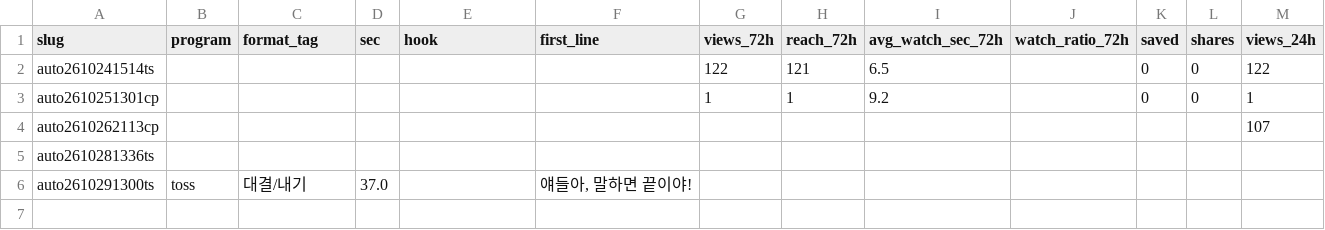
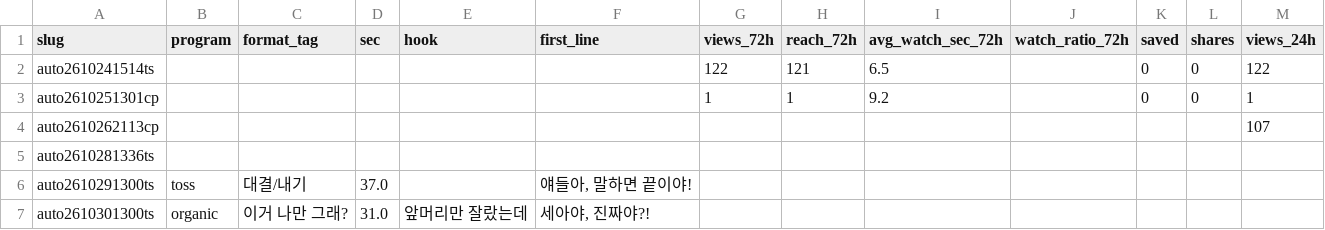
Before and after one commit to wonrexander/threads-images, a CSV file: post-bot/insights.csv, drawn as a sheet.

Commit message:
insights: 성과 기록 [skip ci]

```diff
--- a/post-bot/insights.csv
+++ b/post-bot/insights.csv
@@ -6 +6,2 @@ auto2610281336ts,,,,,,,,,,,,
 auto2610291300ts,toss,대결/내기,37.0,,"얘들아, 말하면 끝이야!",,,,,,,
+auto2610301300ts,organic,이거 나만 그래?,31.0,앞머리만 잘랐는데,"세아야, 진짜야?!",,,,,,,
```
Also changed, not shown: 1 other file.
